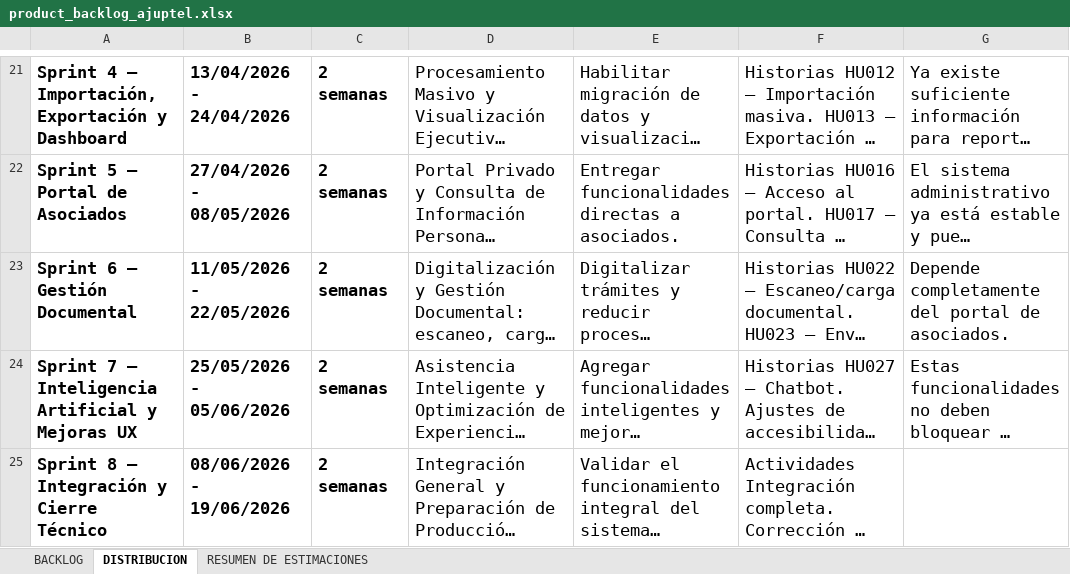
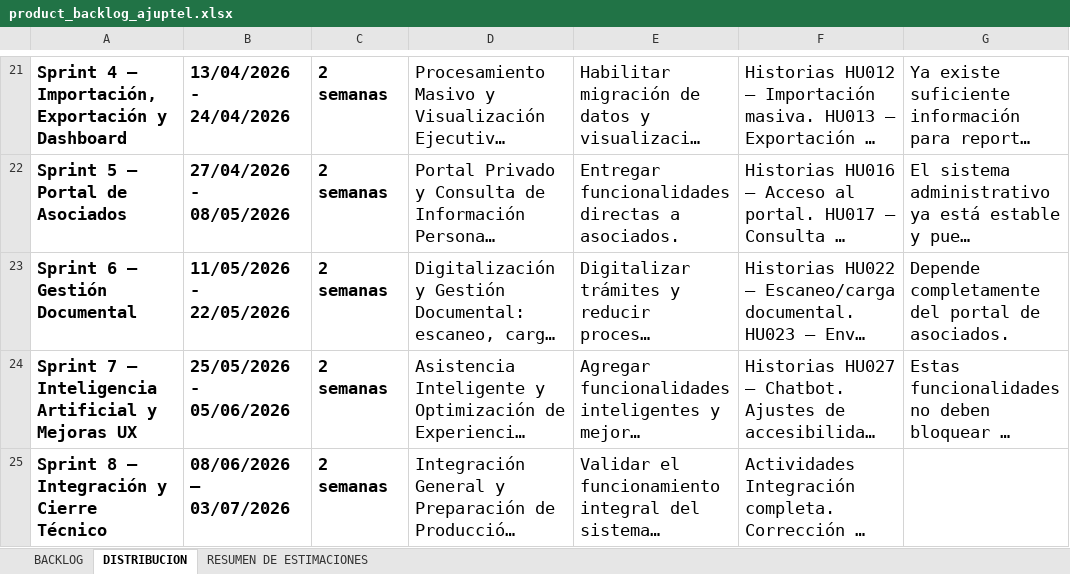
Before and after one commit to proyectoajuptel/ajuptel-portfolio, an Excel workbook: public/docs/fase1/product_backlog_ajuptel.xlsx, sheet DISTRIBUCION, drawn as a sheet; only a part is shown, gaps mark what is left out; long unchanged cells end in …; values as stored, in another font and other column widths than the file's, no borders; charts and pictures not drawn; the diff names each change by its address in the sheet, - before the commit and + after, or states it on an @@ line.

```diff
--- a/public/docs/fase1/product_backlog_ajuptel.xlsx (sheet DISTRIBUCION)
+++ b/public/docs/fase1/product_backlog_ajuptel.xlsx (sheet DISTRIBUCION)
-B25: 08/06/2026 - 19/06/2026
+B25: 08/06/2026 – 03/07/2026
```
Also changed, not shown: sheet BACKLOG, sheet RESUMEN DE ESTIMACIONES, charts or pictures, 24 other files.
